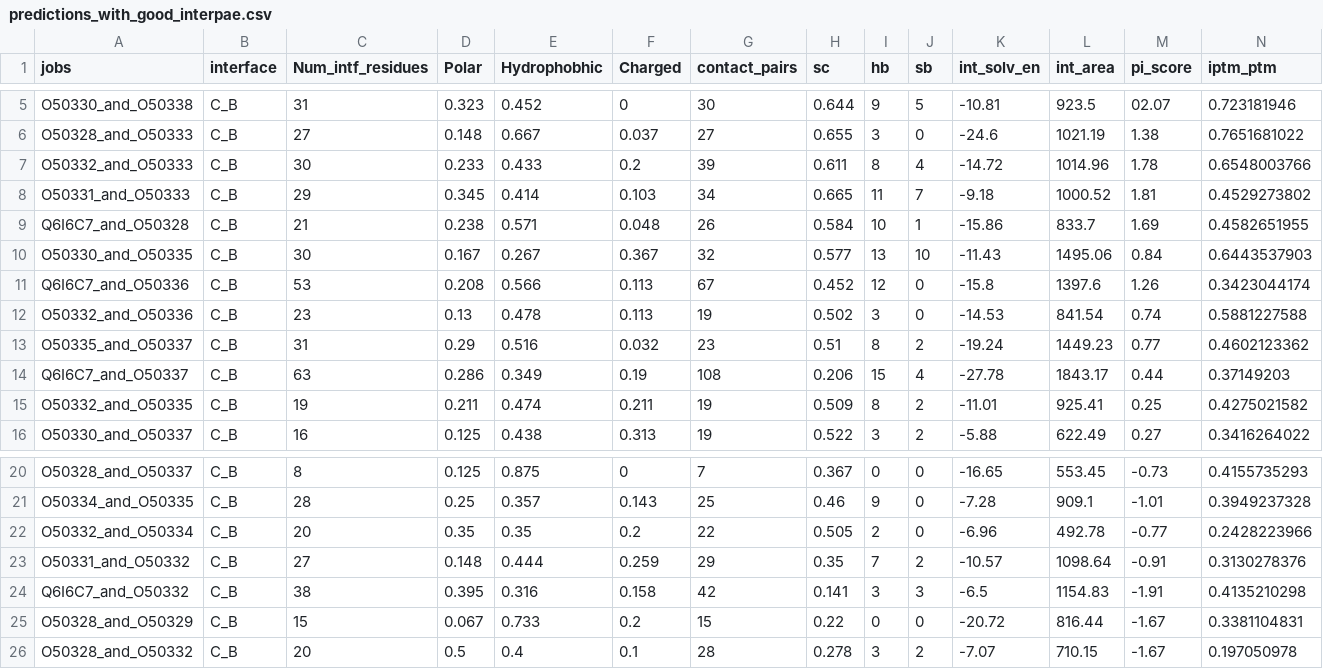
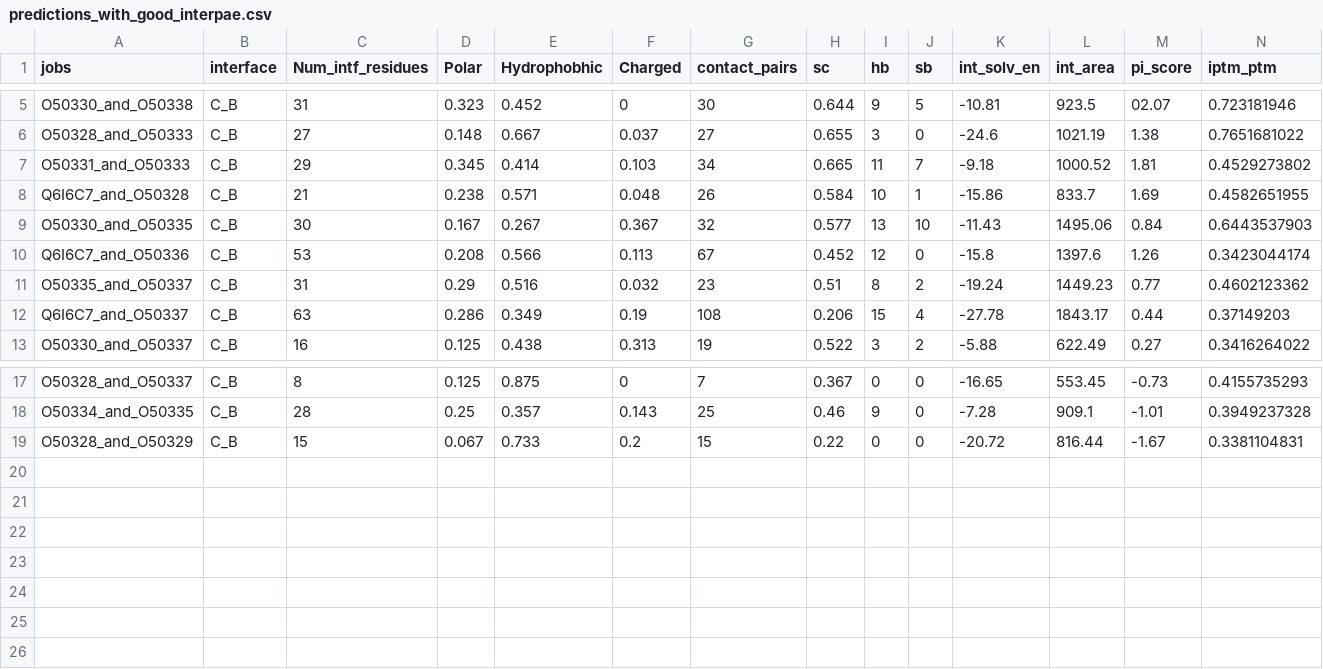
Before and after one commit to Qrouger/PPIFold, a CSV file: example/result_all_vs_all/predictions_with_good_interpae.csv, drawn as a sheet; only a part is shown, gaps mark what is left out; rows hold the shown columns only; the diff names each change by its address in the sheet, - before the commit and + after, or states it on an @@ line.

Commit message:
new version

```diff
--- a/example/result_all_vs_all/predictions_with_good_interpae.csv
+++ b/example/result_all_vs_all/predictions_with_good_interpae.csv
-row 7: O50332_and_O50333 | C_B | 30 | 0.233 | 0.433 | 0.2 | 39 | 0.611 | 8 | 4 | -14.72 | 1014.96 | 1.78 | 0.6548003766
-row 12: O50332_and_O50336 | C_B | 23 | 0.13 | 0.478 | 0.113 | 19 | 0.502 | 3 | 0 | -14.53 | 841.54 | 0.74 | 0.5881227588
-row 15: O50332_and_O50335 | C_B | 19 | 0.211 | 0.474 | 0.211 | 19 | 0.509 | 8 | 2 | -11.01 | 925.41 | 0.25 | 0.4275021582
-row 22: O50332_and_O50334 | C_B | 20 | 0.35 | 0.35 | 0.2 | 22 | 0.505 | 2 | 0 | -6.96 | 492.78 | -0.77 | 0.2428223966
-row 23: O50331_and_O50332 | C_B | 27 | 0.148 | 0.444 | 0.259 | 29 | 0.35 | 7 | 2 | -10.57 | 1098.64 | -0.91 | 0.3130278376
-row 24: Q6I6C7_and_O50332 | C_B | 38 | 0.395 | 0.316 | 0.158 | 42 | 0.141 | 3 | 3 | -6.5 | 1154.83 | -1.91 | 0.4135210298
-row 26: O50328_and_O50332 | C_B | 20 | 0.5 | 0.4 | 0.1 | 28 | 0.278 | 3 | 2 | -7.07 | 710.15 | -1.67 | 0.197050978
```
